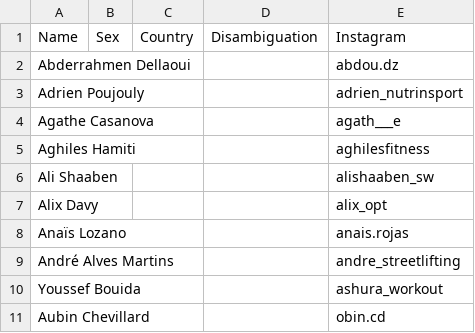
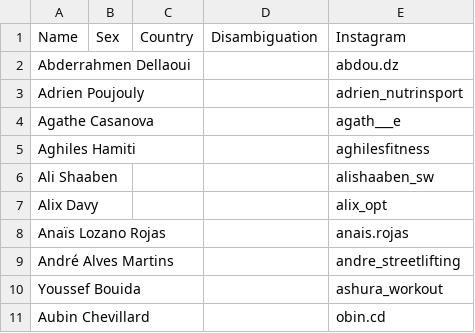
Before and after one commit to PrzemyslawSarnacki/openstreetlifting, a CSV file: backend/data/athletes/instagram.csv, drawn as a sheet; only a part is shown.

```diff
--- a/backend/data/athletes/instagram.csv
+++ b/backend/data/athletes/instagram.csv
@@ -7,3 +7,3 @@ Ali Shaaben,,,,alishaaben_sw
 Alix Davy,,,,alix_opt
-Anaïs Lozano,,,,anais.rojas
+Anaïs Lozano Rojas,,,,anais.rojas
 André Alves Martins,,,,andre_streetlifting
```
Also changed, not shown: backend/data/competitions/finalrep/2023/worlds-2023/entries.csv, backend/data/competitions/finalrep/2025/worlds-2025/entries.csv, 3 other files.
